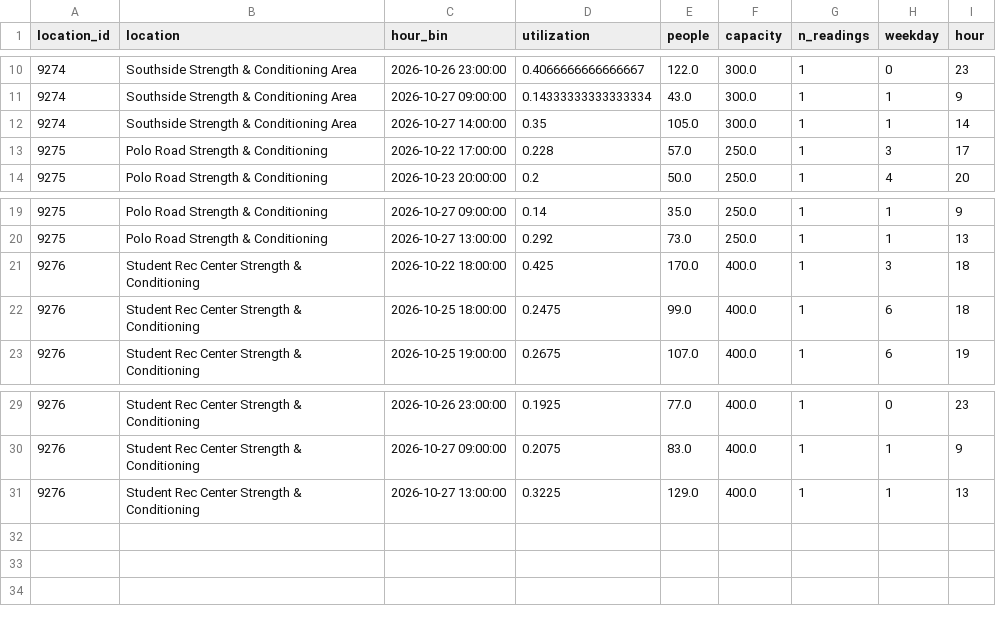
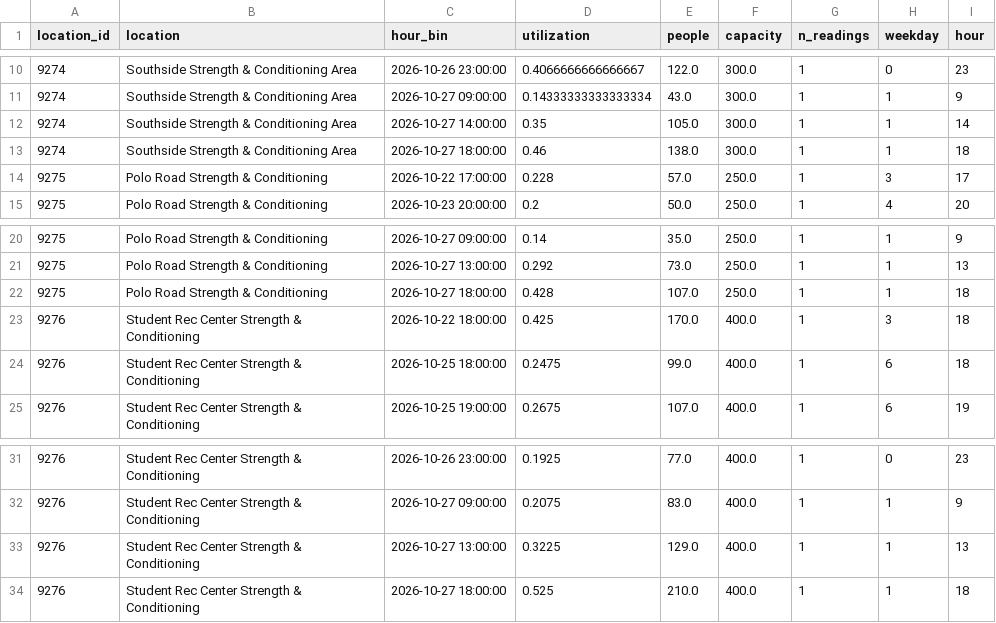
Before and after one commit to shawnslee1202/rec-occupancy, a CSV file: reports/hourly.csv, drawn as a sheet; only a part is shown, gaps mark what is left out; the diff names each change by its address in the sheet, - before the commit and + after, or states it on an @@ line.

```diff
--- a/reports/hourly.csv
+++ b/reports/hourly.csv
+row 13: 9274 | Southside Strength & Conditioning Area | 2026-10-27 18:00:00 | 0.46 | 138.0 | 300.0 | 1 | 1 | 18
+row 22: 9275 | Polo Road Strength & Conditioning | 2026-10-27 18:00:00 | 0.428 | 107.0 | 250.0 | 1 | 1 | 18
+row 34: 9276 | Student Rec Center Strength & Conditioning | 2026-10-27 18:00:00 | 0.525 | 210.0 | 400.0 | 1 | 1 | 18
```
Also changed, not shown: reports/clean_counts.csv, reports/latest_counts.csv, 12 other files.
